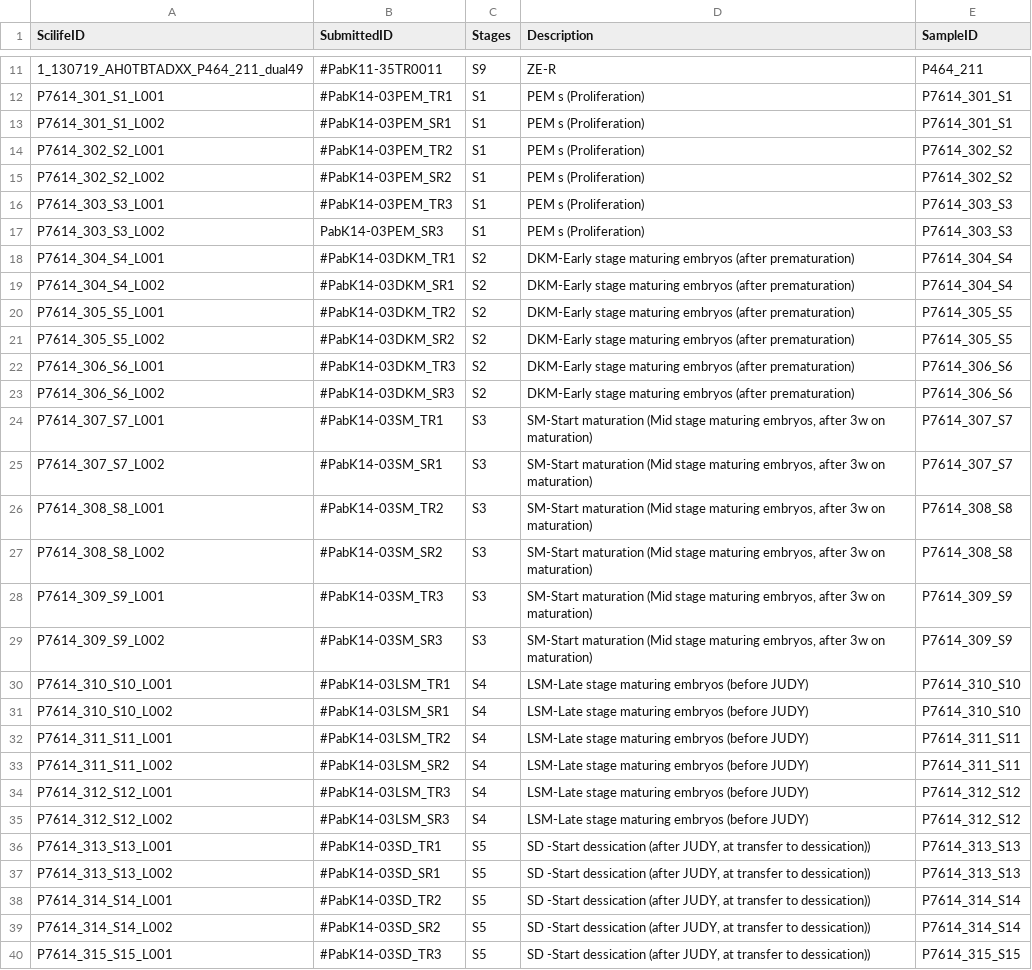
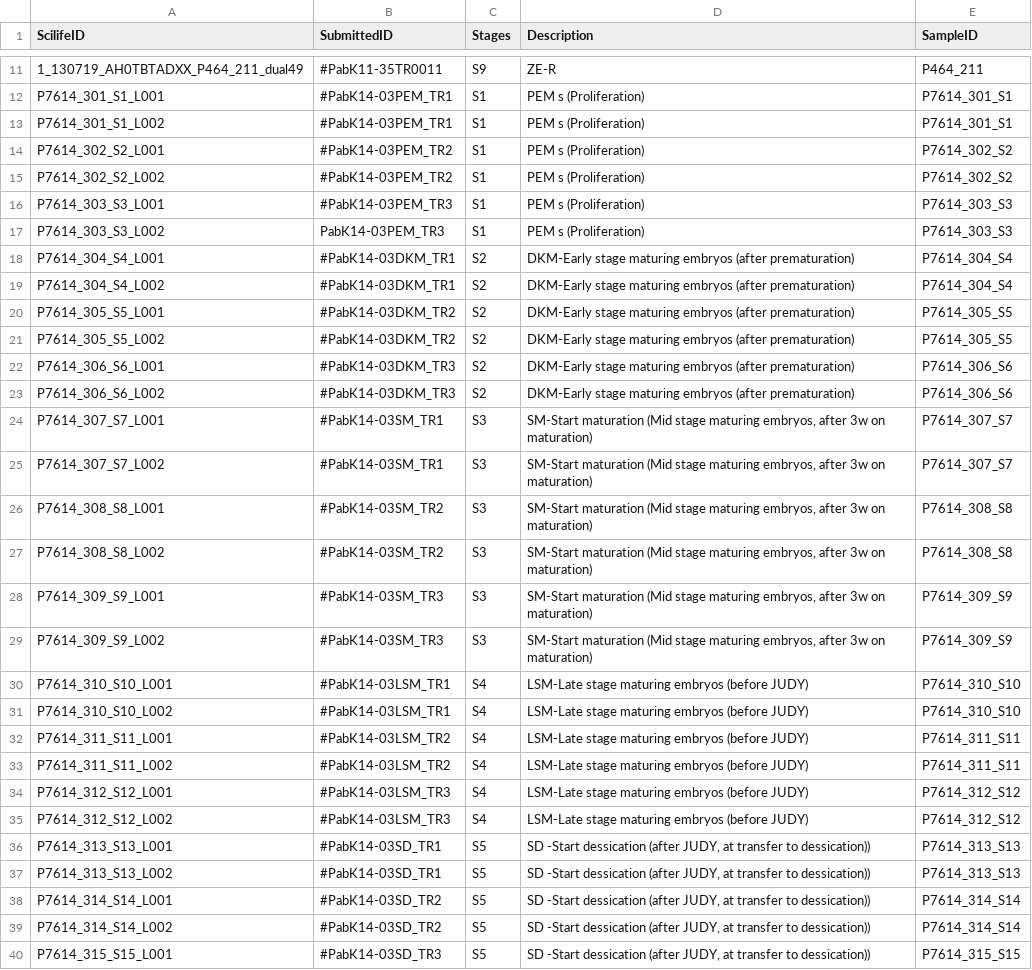
Before and after one commit to ccanovi/lncRNAs, a CSV file: doc/samples.csv, drawn as a sheet; only a part is shown, gaps mark what is left out; the diff covers the shown part only.

```diff
--- a/doc/samples.csv
+++ b/doc/samples.csv
@@ -12,29 +12,29 @@ ScilifeID,SubmittedID,Stages,Description,SampleID
 P7614_301_S1_L001,#PabK14-03PEM_TR1,S1,PEM s (Proliferation),P7614_301_S1
-P7614_301_S1_L002,#PabK14-03PEM_SR1,S1,PEM s (Proliferation),P7614_301_S1
+P7614_301_S1_L002,#PabK14-03PEM_TR1,S1,PEM s (Proliferation),P7614_301_S1
 P7614_302_S2_L001,#PabK14-03PEM_TR2,S1,PEM s (Proliferation),P7614_302_S2
-P7614_302_S2_L002,#PabK14-03PEM_SR2,S1,PEM s (Proliferation),P7614_302_S2
+P7614_302_S2_L002,#PabK14-03PEM_TR2,S1,PEM s (Proliferation),P7614_302_S2
 P7614_303_S3_L001,#PabK14-03PEM_TR3,S1,PEM s (Proliferation),P7614_303_S3
-P7614_303_S3_L002,PabK14-03PEM_SR3,S1,PEM s (Proliferation),P7614_303_S3
+P7614_303_S3_L002,PabK14-03PEM_TR3,S1,PEM s (Proliferation),P7614_303_S3
 P7614_304_S4_L001,#PabK14-03DKM_TR1,S2,DKM-Early stage maturing embryos (after prematuration),P7614_304_S4
-P7614_304_S4_L002,#PabK14-03DKM_SR1,S2,DKM-Early stage maturing embryos (after prematuration),P7614_304_S4
+P7614_304_S4_L002,#PabK14-03DKM_TR1,S2,DKM-Early stage maturing embryos (after prematuration),P7614_304_S4
 P7614_305_S5_L001,#PabK14-03DKM_TR2,S2,DKM-Early stage maturing embryos (after prematuration),P7614_305_S5
-P7614_305_S5_L002,#PabK14-03DKM_SR2,S2,DKM-Early stage maturing embryos (after prematuration),P7614_305_S5
+P7614_305_S5_L002,#PabK14-03DKM_TR2,S2,DKM-Early stage maturing embryos (after prematuration),P7614_305_S5
 P7614_306_S6_L001,#PabK14-03DKM_TR3,S2,DKM-Early stage maturing embryos (after prematuration),P7614_306_S6
-P7614_306_S6_L002,#PabK14-03DKM_SR3,S2,DKM-Early stage maturing embryos (after prematuration),P7614_306_S6
+P7614_306_S6_L002,#PabK14-03DKM_TR3,S2,DKM-Early stage maturing embryos (after prematuration),P7614_306_S6
 P7614_307_S7_L001,#PabK14-03SM_TR1,S3,"SM-Start maturation (Mid stage maturing embryos, after 3w on maturation)",P7614_307_S7
-P7614_307_S7_L002,#PabK14-03SM_SR1,S3,"SM-Start maturation (Mid stage maturing embryos, after 3w on maturation)",P7614_307_S7
+P7614_307_S7_L002,#PabK14-03SM_TR1,S3,"SM-Start maturation (Mid stage maturing embryos, after 3w on maturation)",P7614_307_S7
 P7614_308_S8_L001,#PabK14-03SM_TR2,S3,"SM-Start maturation (Mid stage maturing embryos, after 3w on maturation)",P7614_308_S8
-P7614_308_S8_L002,#PabK14-03SM_SR2,S3,"SM-Start maturation (Mid stage maturing embryos, after 3w on maturation)",P7614_308_S8
+P7614_308_S8_L002,#PabK14-03SM_TR2,S3,"SM-Start maturation (Mid stage maturing embryos, after 3w on maturation)",P7614_308_S8
 P7614_309_S9_L001,#PabK14-03SM_TR3,S3,"SM-Start maturation (Mid stage maturing embryos, after 3w on maturation)",P7614_309_S9
-P7614_309_S9_L002,#PabK14-03SM_SR3,S3,"SM-Start maturation (Mid stage maturing embryos, after 3w on maturation)",P7614_309_S9
+P7614_309_S9_L002,#PabK14-03SM_TR3,S3,"SM-Start maturation (Mid stage maturing embryos, after 3w on maturation)",P7614_309_S9
 P7614_310_S10_L001,#PabK14-03LSM_TR1,S4,LSM-Late stage maturing embryos (before JUDY),P7614_310_S10
-P7614_310_S10_L002,#PabK14-03LSM_SR1,S4,LSM-Late stage maturing embryos (before JUDY),P7614_310_S10
+P7614_310_S10_L002,#PabK14-03LSM_TR1,S4,LSM-Late stage maturing embryos (before JUDY),P7614_310_S10
 P7614_311_S11_L001,#PabK14-03LSM_TR2,S4,LSM-Late stage maturing embryos (before JUDY),P7614_311_S11
-P7614_311_S11_L002,#PabK14-03LSM_SR2,S4,LSM-Late stage maturing embryos (before JUDY),P7614_311_S11
+P7614_311_S11_L002,#PabK14-03LSM_TR2,S4,LSM-Late stage maturing embryos (before JUDY),P7614_311_S11
 P7614_312_S12_L001,#PabK14-03LSM_TR3,S4,LSM-Late stage maturing embryos (before JUDY),P7614_312_S12
-P7614_312_S12_L002,#PabK14-03LSM_SR3,S4,LSM-Late stage maturing embryos (before JUDY),P7614_312_S12
+P7614_312_S12_L002,#PabK14-03LSM_TR3,S4,LSM-Late stage maturing embryos (before JUDY),P7614_312_S12
 P7614_313_S13_L001,#PabK14-03SD_TR1,S5,"SD -Start dessication (after JUDY, at transfer to dessication))",P7614_313_S13
-P7614_313_S13_L002,#PabK14-03SD_SR1,S5,"SD -Start dessication (after JUDY, at transfer to dessication))",P7614_313_S13
+P7614_313_S13_L002,#PabK14-03SD_TR1,S5,"SD -Start dessication (after JUDY, at transfer to dessication))",P7614_313_S13
 P7614_314_S14_L001,#PabK14-03SD_TR2,S5,"SD -Start dessication (after JUDY, at transfer to dessication))",P7614_314_S14
-P7614_314_S14_L002,#PabK14-03SD_SR2,S5,"SD -Start dessication (after JUDY, at transfer to dessication))",P7614_314_S14
+P7614_314_S14_L002,#PabK14-03SD_TR2,S5,"SD -Start dessication (after JUDY, at transfer to dessication))",P7614_314_S14
 P7614_315_S15_L001,#PabK14-03SD_TR3,S5,"SD -Start dessication (after JUDY, at transfer to dessication))",P7614_315_S15
```
Also changed, not shown: 10 edited cells elsewhere in this file, 25 other files.
